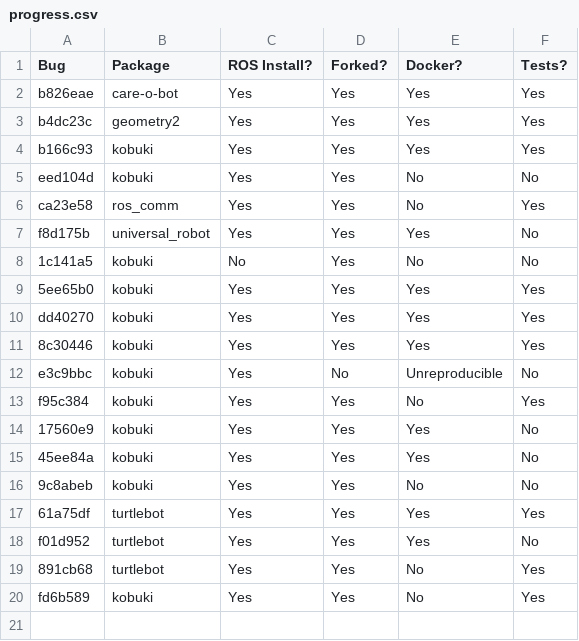
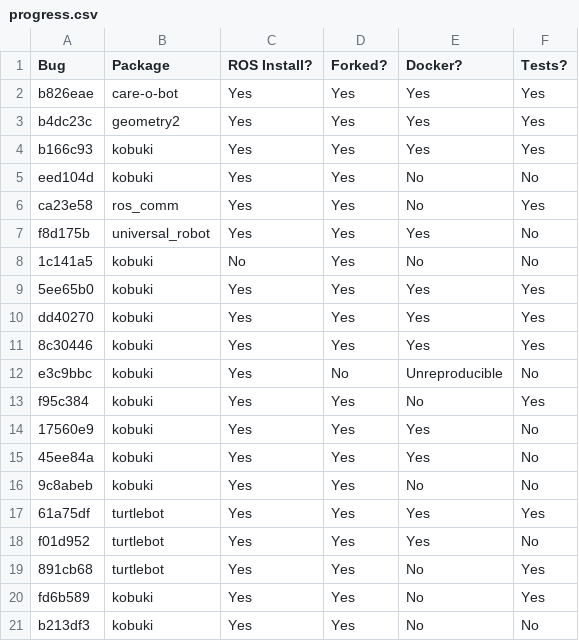
Before and after one commit to robust-rosin/robust, a CSV file: doc/progress.csv, drawn as a sheet; the diff names each change by its address in the sheet, - before the commit and + after, or states it on an @@ line.

```diff
--- a/doc/progress.csv
+++ b/doc/progress.csv
+row 21: b213df3 | kobuki | Yes | Yes | No | No
```
Also changed, not shown: 1 other file.
